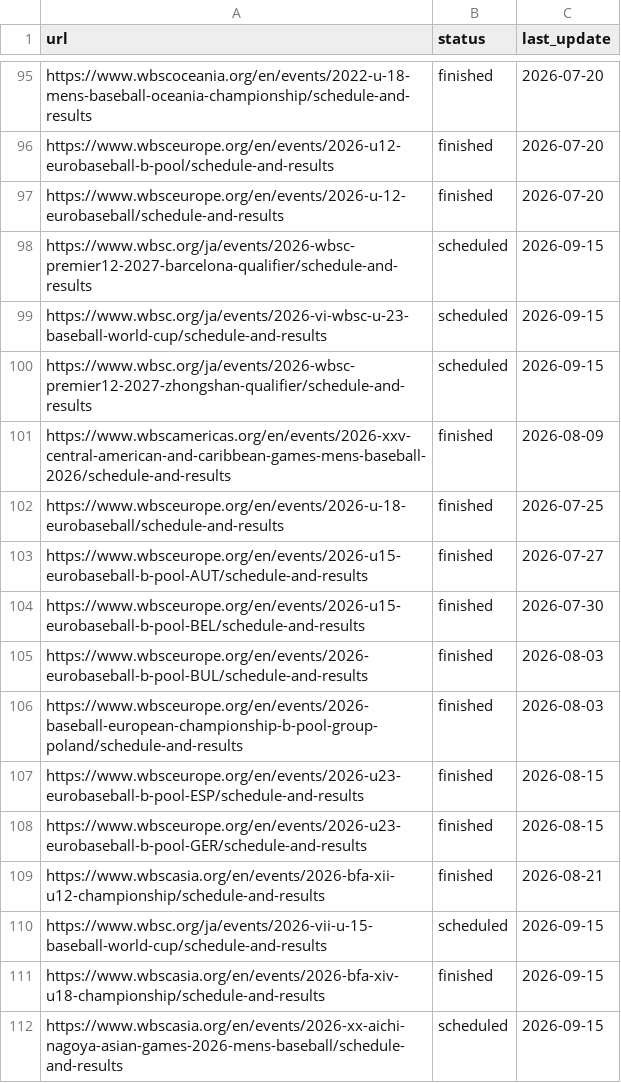
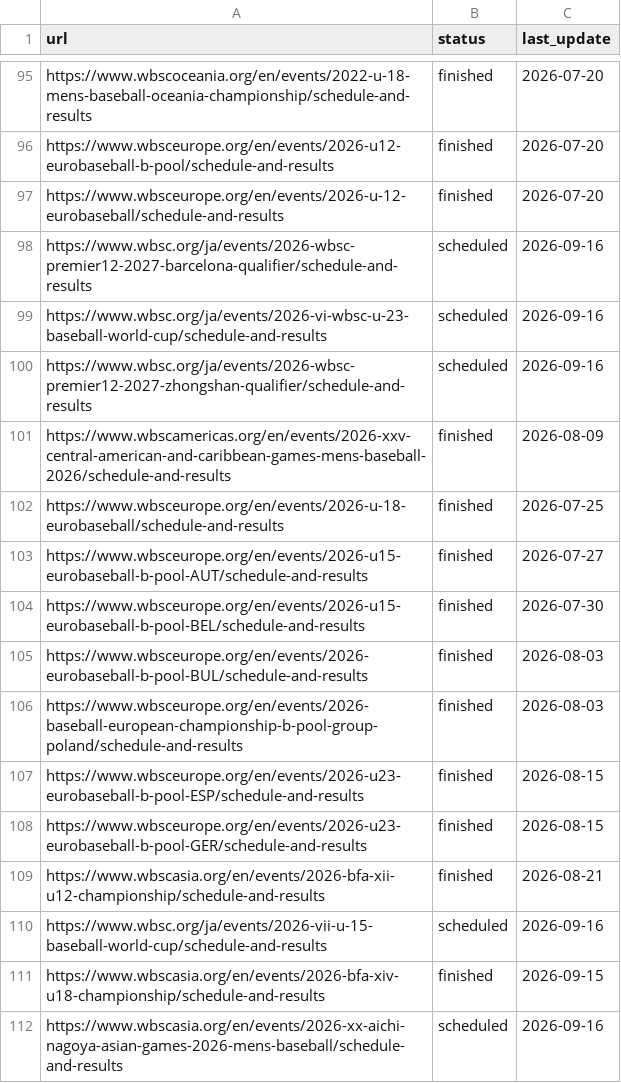
Before and after one commit to cafei-n/baseball_world, a CSV file: data/scraped_events.csv, drawn as a sheet; only a part is shown, gaps mark what is left out.

Commit message:
Automatic update

```diff
--- a/data/scraped_events.csv
+++ b/data/scraped_events.csv
@@ -97,5 +97,5 @@ https://www.wbsceurope.org/en/events/2026-u12-eurobaseball-b-pool/schedule-and-r
 https://www.wbsceurope.org/en/events/2026-u-12-eurobaseball/schedule-and-results,finished,2026-07-20
-https://www.wbsc.org/ja/events/2026-wbsc-premier12-2027-barcelona-qualifier/schedule-and-results,scheduled,2026-09-15
-https://www.wbsc.org/ja/events/2026-vi-wbsc-u-23-baseball-world-cup/schedule-and-results,scheduled,2026-09-15
-https://www.wbsc.org/ja/events/2026-wbsc-premier12-2027-zhongshan-qualifier/schedule-and-results,scheduled,2026-09-15
+https://www.wbsc.org/ja/events/2026-wbsc-premier12-2027-barcelona-qualifier/schedule-and-results,scheduled,2026-09-16
+https://www.wbsc.org/ja/events/2026-vi-wbsc-u-23-baseball-world-cup/schedule-and-results,scheduled,2026-09-16
+https://www.wbsc.org/ja/events/2026-wbsc-premier12-2027-zhongshan-qualifier/schedule-and-results,scheduled,2026-09-16
 https://www.wbscamericas.org/en/events/2026-xxv-central-american-and-caribbean-games-mens-baseball-2026/schedule-and-results,finished,2026-08-09
@@ -109,4 +109,4 @@ https://www.wbsceurope.org/en/events/2026-u23-eurobaseball-b-pool-GER/schedule-a
 https://www.wbscasia.org/en/events/2026-bfa-xii-u12-championship/schedule-and-results,finished,2026-08-21
-https://www.wbsc.org/ja/events/2026-vii-u-15-baseball-world-cup/schedule-and-results,scheduled,2026-09-15
+https://www.wbsc.org/ja/events/2026-vii-u-15-baseball-world-cup/schedule-and-results,scheduled,2026-09-16
 https://www.wbscasia.org/en/events/2026-bfa-xiv-u18-championship/schedule-and-results,finished,2026-09-15
-https://www.wbscasia.org/en/events/2026-xx-aichi-nagoya-asian-games-2026-mens-baseball/schedule-and-results,scheduled,2026-09-15
+https://www.wbscasia.org/en/events/2026-xx-aichi-nagoya-asian-games-2026-mens-baseball/schedule-and-results,scheduled,2026-09-16
```
